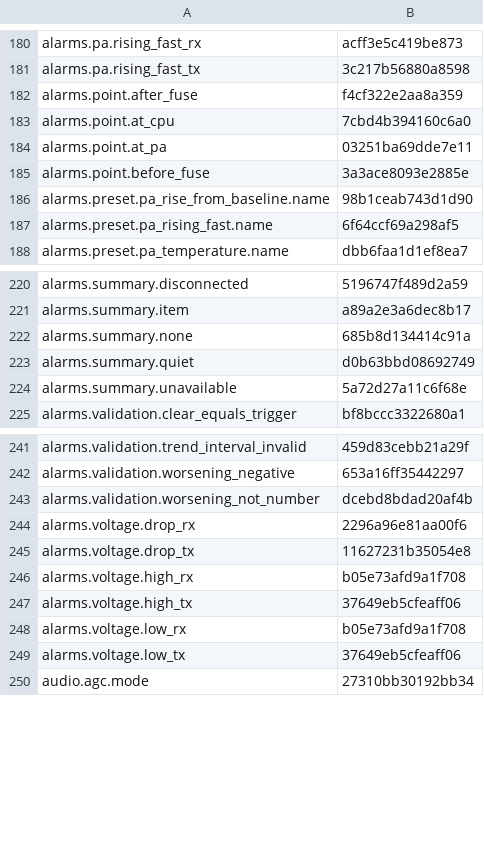
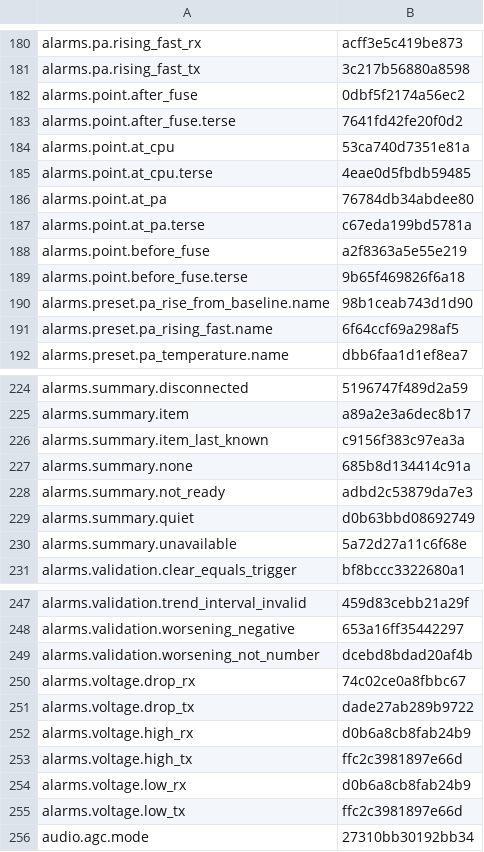
Before and after one commit to nromey/JJFlex-NG, a TSV file: Radios/Lexicon/_legacy-unclassified.tsv, drawn as a sheet; only a part is shown, gaps mark what is left out; the diff covers the shown part only.

```diff
--- a/Radios/Lexicon/_legacy-unclassified.tsv
+++ b/Radios/Lexicon/_legacy-unclassified.tsv
@@ -181,6 +181,10 @@ alarms.pa.rising_fast_rx	acff3e5c419be873
 alarms.pa.rising_fast_tx	3c217b56880a8598
-alarms.point.after_fuse	f4cf322e2aa8a359
-alarms.point.at_cpu	7cbd4b394160c6a0
-alarms.point.at_pa	03251ba69dde7e11
-alarms.point.before_fuse	3a3ace8093e2885e
+alarms.point.after_fuse	0dbf5f2174a56ec2
+alarms.point.after_fuse.terse	7641fd42fe20f0d2
+alarms.point.at_cpu	53ca740d7351e81a
+alarms.point.at_cpu.terse	4eae0d5fbdb59485
+alarms.point.at_pa	76784db34abdee80
+alarms.point.at_pa.terse	c67eda199bd5781a
+alarms.point.before_fuse	a2f8363a5e55e219
+alarms.point.before_fuse.terse	9b65f469826f6a18
 alarms.preset.pa_rise_from_baseline.name	98b1ceab743d1d90
@@ -221,3 +225,5 @@ alarms.summary.disconnected	5196747f489d2a59
 alarms.summary.item	a89a2e3a6dec8b17
+alarms.summary.item_last_known	c9156f383c97ea3a
 alarms.summary.none	685b8d134414c91a
+alarms.summary.not_ready	adbd2c53879da7e3
 alarms.summary.quiet	d0b63bbd08692749
@@ -243,8 +249,8 @@ alarms.validation.worsening_negative	653a16ff35442297
 alarms.validation.worsening_not_number	dcebd8bdad20af4b
-alarms.voltage.drop_rx	2296a96e81aa00f6
-alarms.voltage.drop_tx	11627231b35054e8
-alarms.voltage.high_rx	b05e73afd9a1f708
-alarms.voltage.high_tx	37649eb5cfeaff06
-alarms.voltage.low_rx	b05e73afd9a1f708
-alarms.voltage.low_tx	37649eb5cfeaff06
+alarms.voltage.drop_rx	74c02ce0a8fbbc67
+alarms.voltage.drop_tx	dade27ab289b9722
+alarms.voltage.high_rx	d0b6a8cb8fab24b9
+alarms.voltage.high_tx	ffc2c3981897e66d
+alarms.voltage.low_rx	d0b6a8cb8fab24b9
+alarms.voltage.low_tx	ffc2c3981897e66d
 audio.agc.mode	27310bb30192bb34
```
Also changed, not shown: 3 edited cells elsewhere in this file, 13 other files.
